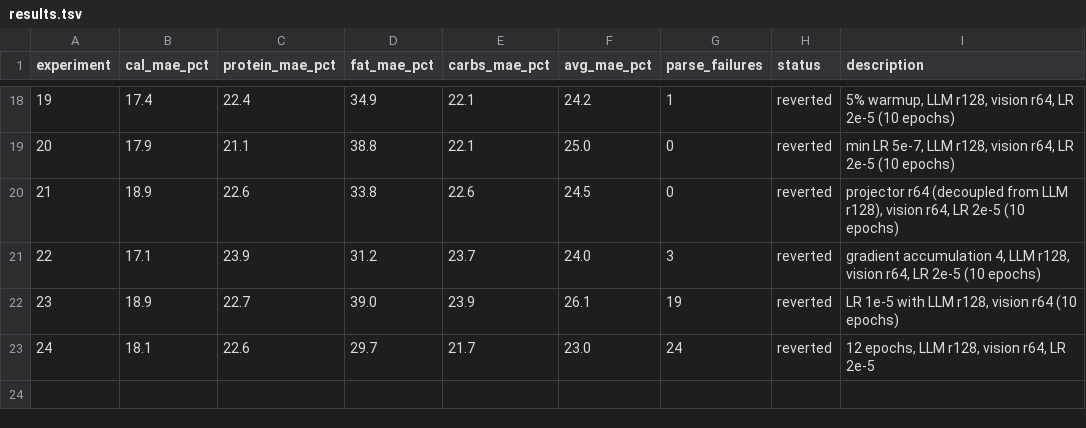
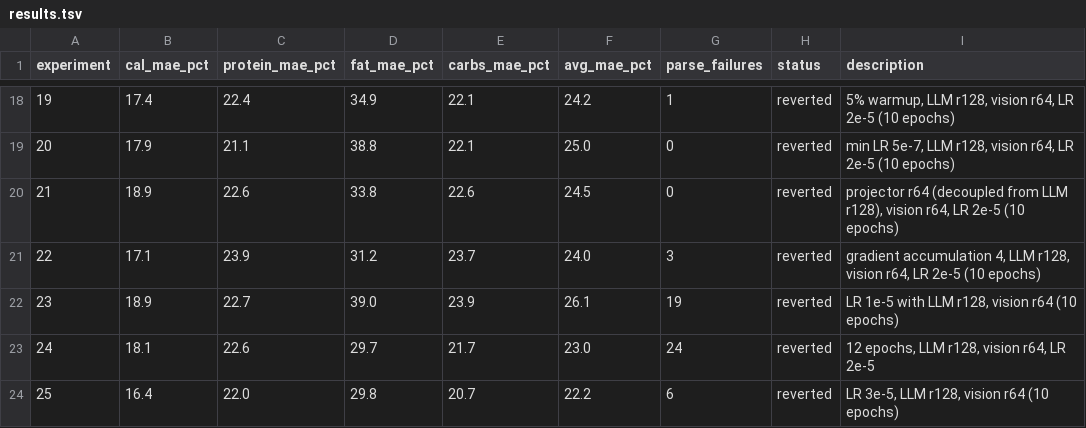
Before and after one commit to joyceyan/my-own-plate, a TSV file: training/results.tsv, drawn as a sheet; only a part is shown, gaps mark what is left out.

```diff
--- a/training/results.tsv
+++ b/training/results.tsv
@@ -23 +23,2 @@ experiment	cal_mae_pct	protein_mae_pct	fat_mae_pct	carbs_mae_pct	avg_mae_pct	par
 24	18.1	22.6	29.7	21.7	23.0	24	reverted	12 epochs, LLM r128, vision r64, LR 2e-5
+25	16.4	22.0	29.8	20.7	22.2	6	reverted	LR 3e-5, LLM r128, vision r64 (10 epochs)
```
Also changed, not shown: 1 other file.
